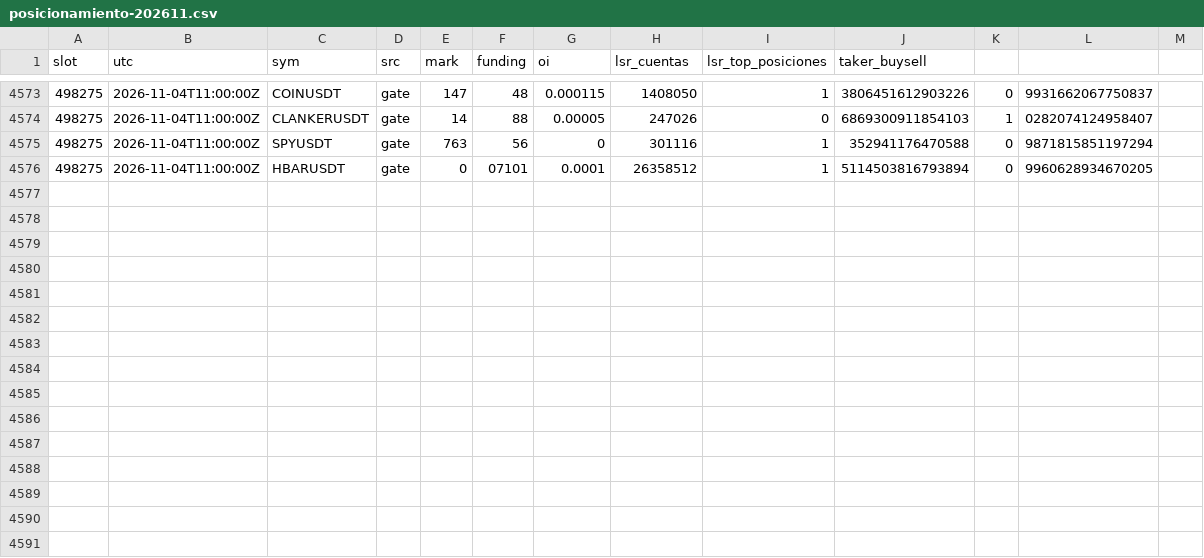
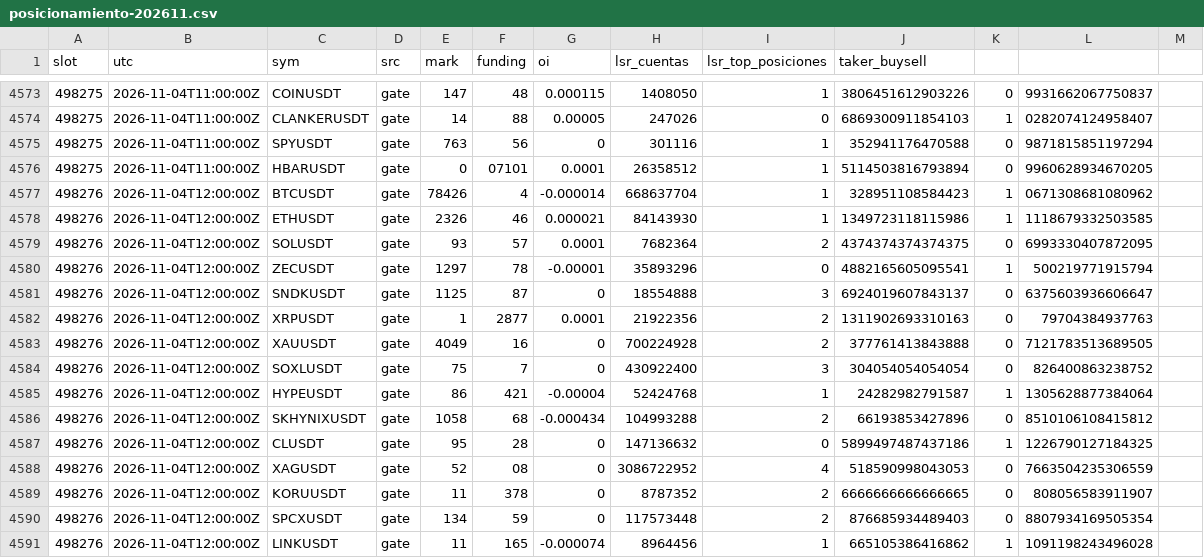
Before and after one commit to lpdort-spec/escaner-bitunix, a CSV file: datos/posicionamiento-202611.csv, drawn as a sheet; only a part is shown, gaps mark what is left out; the diff names each change by its address in the sheet, - before the commit and + after, or states it on an @@ line.

```diff
--- a/datos/posicionamiento-202611.csv
+++ b/datos/posicionamiento-202611.csv
+row 4577: 498276 | 2026-11-04T12:00:00Z | BTCUSDT | gate | 78426 | 4 | -0.000014 | 668637704 | 1 | 328951108584423 | 1 | 0671308681080962
+row 4578: 498276 | 2026-11-04T12:00:00Z | ETHUSDT | gate | 2326 | 46 | 0.000021 | 84143930 | 1 | 1349723118115986 | 1 | 1118679332503585
+row 4579: 498276 | 2026-11-04T12:00:00Z | SOLUSDT | gate | 93 | 57 | 0.0001 | 7682364 | 2 | 4374374374374375 | 0 | 6993330407872095
+row 4580: 498276 | 2026-11-04T12:00:00Z | ZECUSDT | gate | 1297 | 78 | -0.00001 | 35893296 | 0 | 4882165605095541 | 1 | 500219771915794
+row 4581: 498276 | 2026-11-04T12:00:00Z | SNDKUSDT | gate | 1125 | 87 | 0 | 18554888 | 3 | 6924019607843137 | 0 | 6375603936606647
+row 4582: 498276 | 2026-11-04T12:00:00Z | XRPUSDT | gate | 1 | 2877 | 0.0001 | 21922356 | 2 | 1311902693310163 | 0 | 79704384937763
+row 4583: 498276 | 2026-11-04T12:00:00Z | XAUUSDT | gate | 4049 | 16 | 0 | 700224928 | 2 | 377761413843888 | 0 | 7121783513689505
+row 4584: 498276 | 2026-11-04T12:00:00Z | SOXLUSDT | gate | 75 | 7 | 0 | 430922400 | 3 | 304054054054054 | 0 | 826400863238752
+row 4585: 498276 | 2026-11-04T12:00:00Z | HYPEUSDT | gate | 86 | 421 | -0.00004 | 52424768 | 1 | 24282982791587 | 1 | 1305628877384064
+row 4586: 498276 | 2026-11-04T12:00:00Z | SKHYNIXUSDT | gate | 1058 | 68 | -0.000434 | 104993288 | 2 | 66193853427896 | 0 | 8510106108415812
+row 4587: 498276 | 2026-11-04T12:00:00Z | CLUSDT | gate | 95 | 28 | 0 | 147136632 | 0 | 5899497487437186 | 1 | 1226790127184325
+row 4588: 498276 | 2026-11-04T12:00:00Z | XAGUSDT | gate | 52 | 08 | 0 | 3086722952 | 4 | 518590998043053 | 0 | 7663504235306559
+row 4589: 498276 | 2026-11-04T12:00:00Z | KORUUSDT | gate | 11 | 378 | 0 | 8787352 | 2 | 6666666666666665 | 0 | 808056583911907
+row 4590: 498276 | 2026-11-04T12:00:00Z | SPCXUSDT | gate | 134 | 59 | 0 | 117573448 | 2 | 876685934489403 | 0 | 8807934169505354
+row 4591: 498276 | 2026-11-04T12:00:00Z | LINKUSDT | gate | 11 | 165 | -0.000074 | 8964456 | 1 | 665105386416862 | 1 | 1091198243496028
```
Also changed, not shown: 2 other files.
